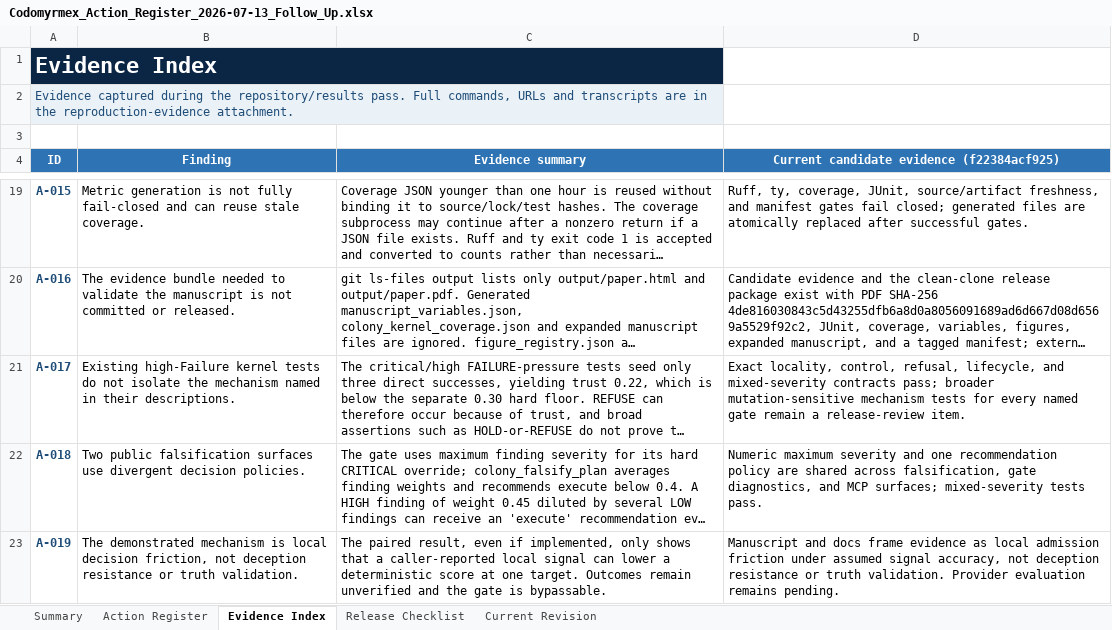
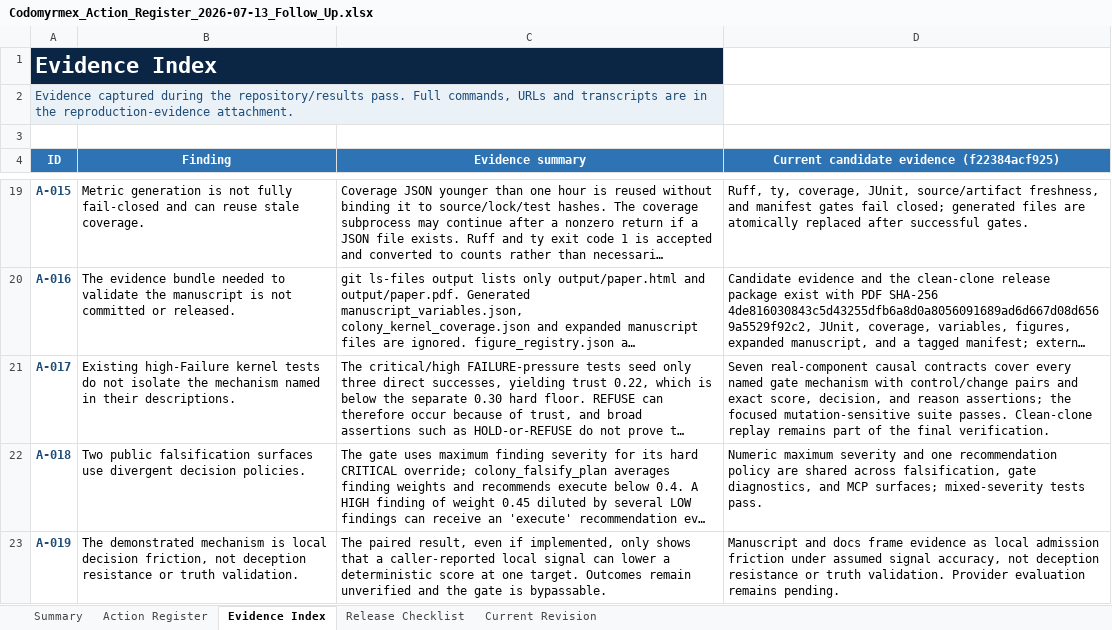
Before and after one commit to docxology/codomyrmex, an Excel workbook: review_artifacts/Codomyrmex_Action_Register_2026-07-13_Follow_Up.xlsx, sheet Evidence Index, drawn as a sheet; only a part is shown, gaps mark what is left out; long unchanged cells end in …; values as stored, in another font and other column widths than the file's, no borders; table styles not drawn; the diff names each change by its address in the sheet, - before the commit and + after, or states it on an @@ line.

Commit message:
test: add causal gate mechanism contracts

```diff
--- a/review_artifacts/Codomyrmex_Action_Register_2026-07-13_Follow_Up.xlsx (sheet Evidence Index)
+++ b/review_artifacts/Codomyrmex_Action_Register_2026-07-13_Follow_Up.xlsx (sheet Evidence Index)
-D21: Exact locality, control, refusal, lifecycle, and mixed-severity contracts pass; broader mutation-sensitive mechanism tests for every named gate remain a release-review item.
+D21: Seven real-component causal contracts cover every named gate mechanism with control/change pairs and exact score, decision, and reason assertions; the focused mutation-sensitive suite passes. Clean-clone replay remains part of the final verification.
```
Also changed, not shown: sheet Summary, sheet Action Register, charts or pictures, 1 other file.
